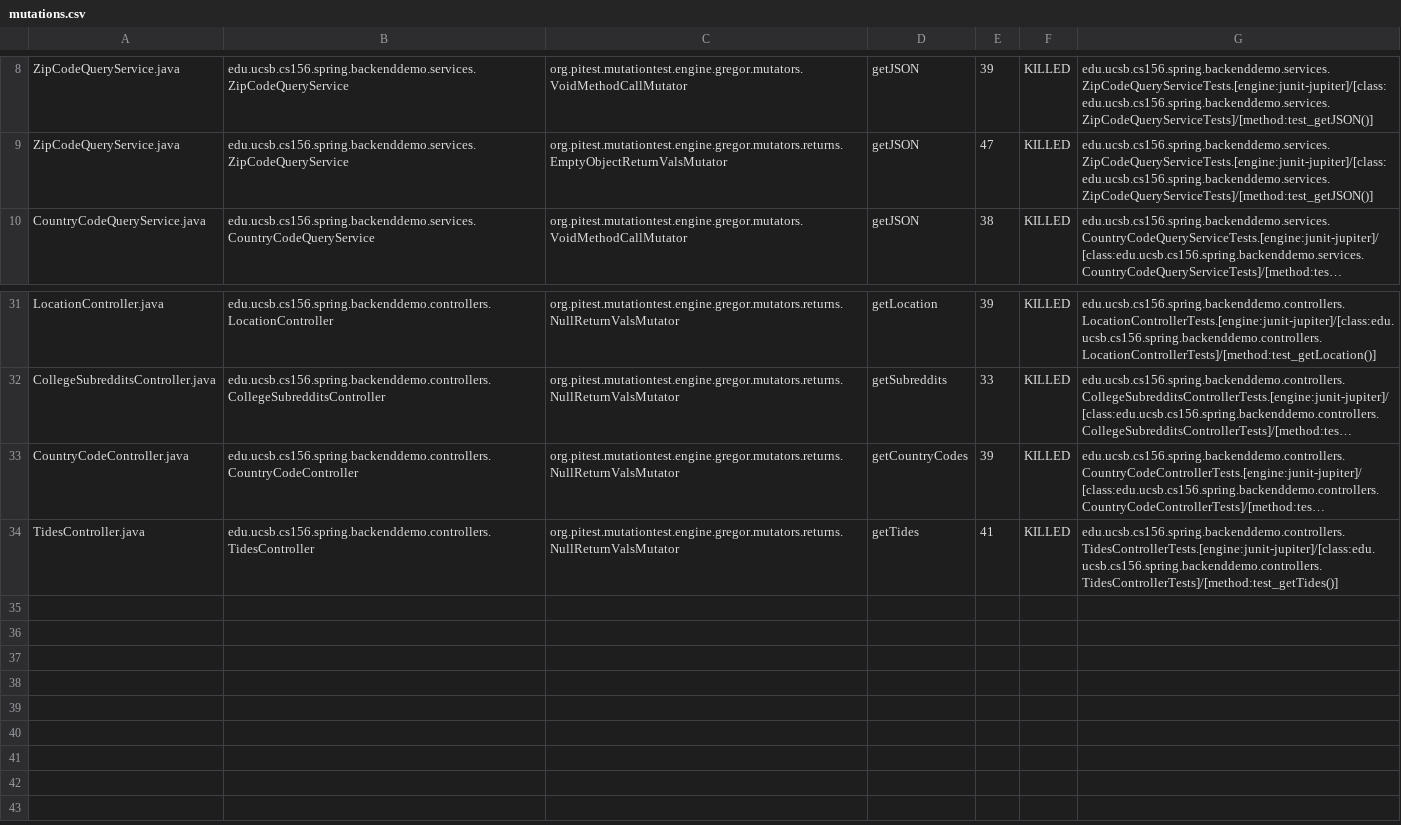
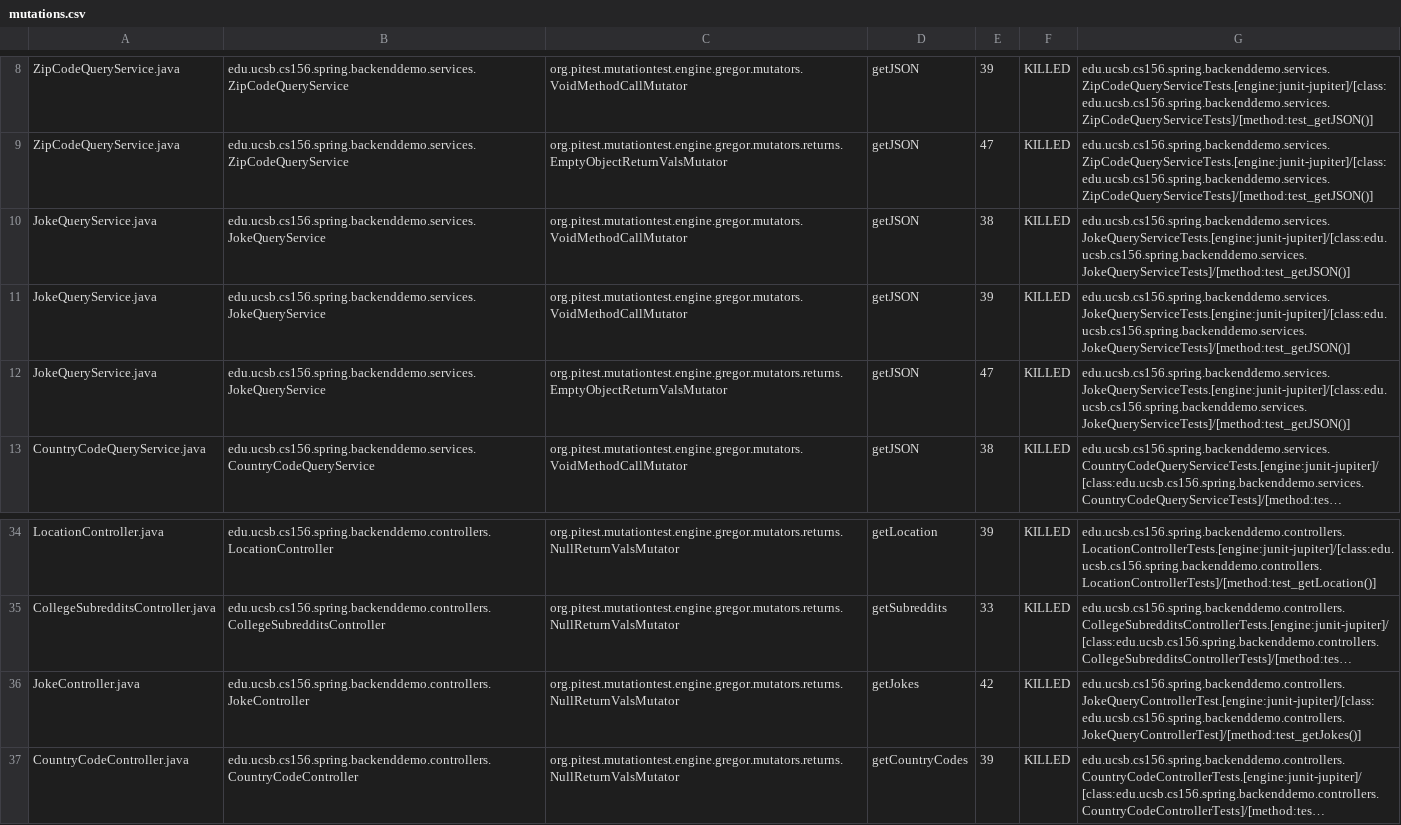
Before and after one commit to ucsb-cs156-w24/team01-w24-6pm-4, a CSV file: pitest/mutations.csv, drawn as a sheet; only a part is shown, gaps mark what is left out; the shorter side is filled out with more unchanged rows; long unchanged cells end in …; the diff names each change by its address in the sheet, - before the commit and + after, or states it on an @@ line.

Commit message:
Deploying to gh-pages from @ ucsb-cs156-w24/team01-w24-6pm-4@3af070c50326dd36fdf03c9752d229c7720c2306 🚀

```diff
--- a/pitest/mutations.csv
+++ b/pitest/mutations.csv
+row 10: JokeQueryService.java | edu.ucsb.cs156.spring.backenddemo.services.JokeQueryService | org.pitest.mutationtest.engine.gregor.mutators.VoidMethodCallMutator | getJSON | 38 | KILLED | edu.ucsb.cs156.spring.backenddemo.services.JokeQueryServiceTests.[engine:junit-jupiter]/[class:edu.ucsb.cs156.spring.backenddemo.services.JokeQueryServiceTests]/[method:test_getJSON()]
+row 11: JokeQueryService.java | edu.ucsb.cs156.spring.backenddemo.services.JokeQueryService | org.pitest.mutationtest.engine.gregor.mutators.VoidMethodCallMutator | getJSON | 39 | KILLED | edu.ucsb.cs156.spring.backenddemo.services.JokeQueryServiceTests.[engine:junit-jupiter]/[class:edu.ucsb.cs156.spring.backenddemo.services.JokeQueryServiceTests]/[method:test_getJSON()]
+row 12: JokeQueryService.java | edu.ucsb.cs156.spring.backenddemo.services.JokeQueryService | org.pitest.mutationtest.engine.gregor.mutators.returns.EmptyObjectReturnValsMutator | getJSON | 47 | KILLED | edu.ucsb.cs156.spring.backenddemo.services.JokeQueryServiceTests.[engine:junit-jupiter]/[class:edu.ucsb.cs156.spring.backenddemo.services.JokeQueryServiceTests]/[method:test_getJSON()]
+row 36: JokeController.java | edu.ucsb.cs156.spring.backenddemo.controllers.JokeController | org.pitest.mutationtest.engine.gregor.mutators.returns.NullReturnValsMutator | getJokes | 42 | KILLED | edu.ucsb.cs156.spring.backenddemo.controllers.JokeQueryControllerTest.[engine:junit-jupiter]/[class:edu.ucsb.cs156.spring.backenddemo.controllers.JokeQueryControllerTest]/[method:test_getJokes()]
```
Also changed, not shown: 23 other files.
